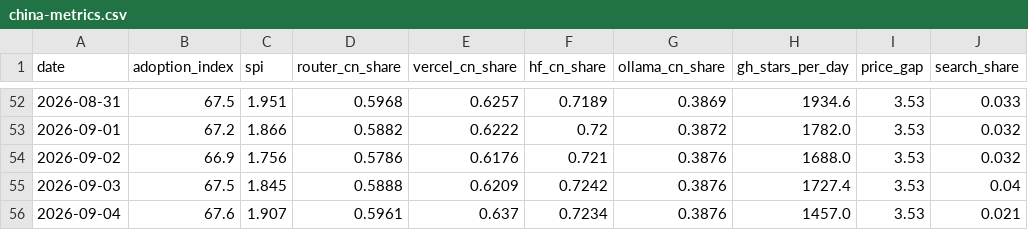
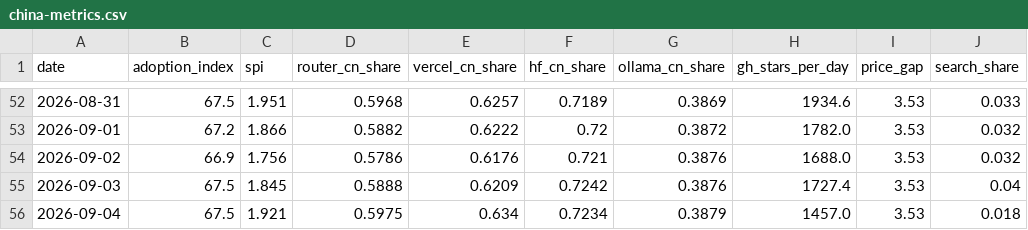
Before and after one commit to mishablank/Omen-AI-Trade-the-AI-Revolution, a CSV file: omen/china-metrics.csv, drawn as a sheet; only a part is shown, gaps mark what is left out; the diff names each change by its address in the sheet, - before the commit and + after, or states it on an @@ line.

```diff
--- a/omen/china-metrics.csv
+++ b/omen/china-metrics.csv
-B56 (adoption_index): 67.6
+B56 (adoption_index): 67.5
-C56 (spi): 1.907
+C56 (spi): 1.921
-D56 (router_cn_share): 0.5961
+D56 (router_cn_share): 0.5975
-E56 (vercel_cn_share): 0.637
+E56 (vercel_cn_share): 0.634
-G56 (ollama_cn_share): 0.3876
+G56 (ollama_cn_share): 0.3879
-J56 (search_share): 0.021
+J56 (search_share): 0.018
```
Also changed, not shown: omen/capex-snapshots.csv, omen/china-snapshots.csv, 5 other files.
